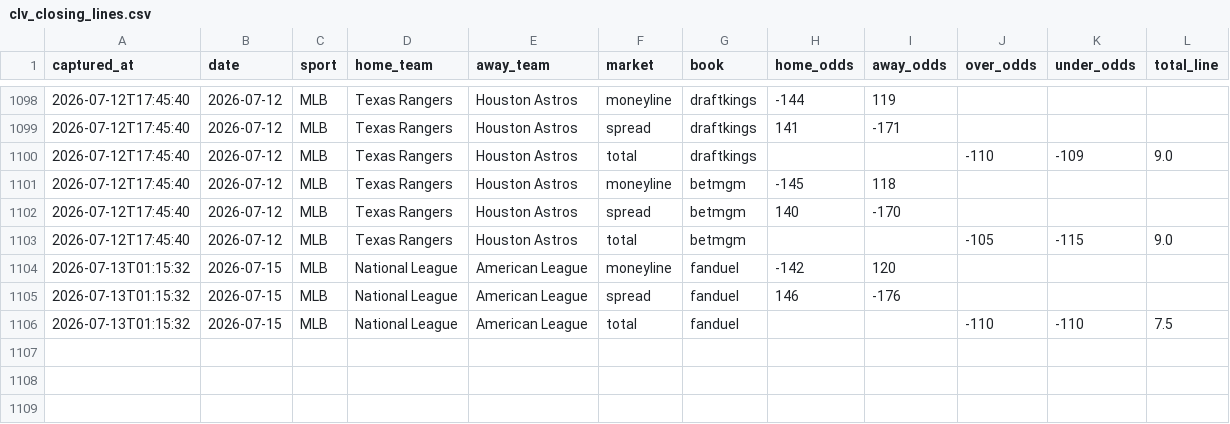
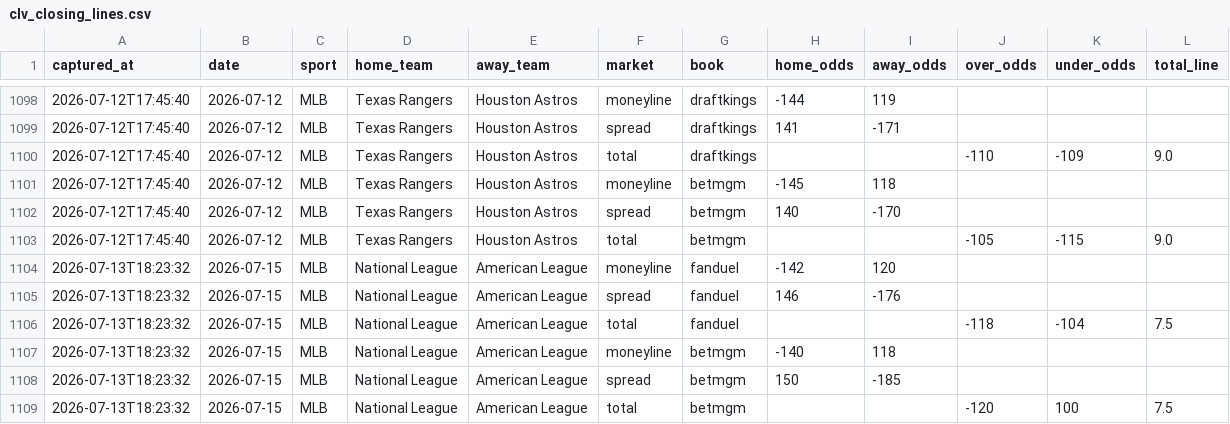
Before and after one commit to barneygr33n/clv-tracker, a CSV file: clv_closing_lines.csv, drawn as a sheet; only a part is shown, gaps mark what is left out.

```diff
--- a/clv_closing_lines.csv
+++ b/clv_closing_lines.csv
@@ -1103,4 +1103,7 @@ captured_at,date,sport,home_team,away_team,market,book,home_odds,away_odds,over_
 2026-07-12T17:45:40,2026-07-12,MLB,Texas Rangers,Houston Astros,total,betmgm,,,-105,-115,9.0
-2026-07-13T01:15:32,2026-07-15,MLB,National League,American League,moneyline,fanduel,-142,120,,,
-2026-07-13T01:15:32,2026-07-15,MLB,National League,American League,spread,fanduel,146,-176,,,
-2026-07-13T01:15:32,2026-07-15,MLB,National League,American League,total,fanduel,,,-110,-110,7.5
+2026-07-13T18:23:32,2026-07-15,MLB,National League,American League,moneyline,fanduel,-142,120,,,
+2026-07-13T18:23:32,2026-07-15,MLB,National League,American League,spread,fanduel,146,-176,,,
+2026-07-13T18:23:32,2026-07-15,MLB,National League,American League,total,fanduel,,,-118,-104,7.5
+2026-07-13T18:23:32,2026-07-15,MLB,National League,American League,moneyline,betmgm,-140,118,,,
+2026-07-13T18:23:32,2026-07-15,MLB,National League,American League,spread,betmgm,150,-185,,,
+2026-07-13T18:23:32,2026-07-15,MLB,National League,American League,total,betmgm,,,-120,100,7.5
```
